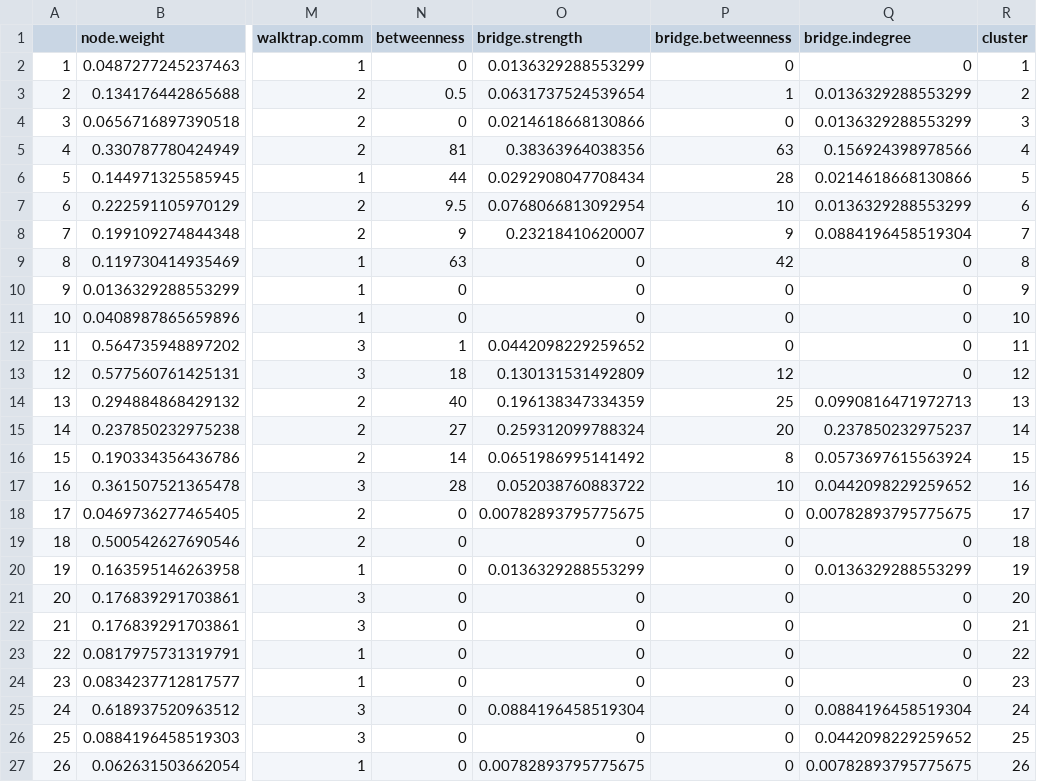
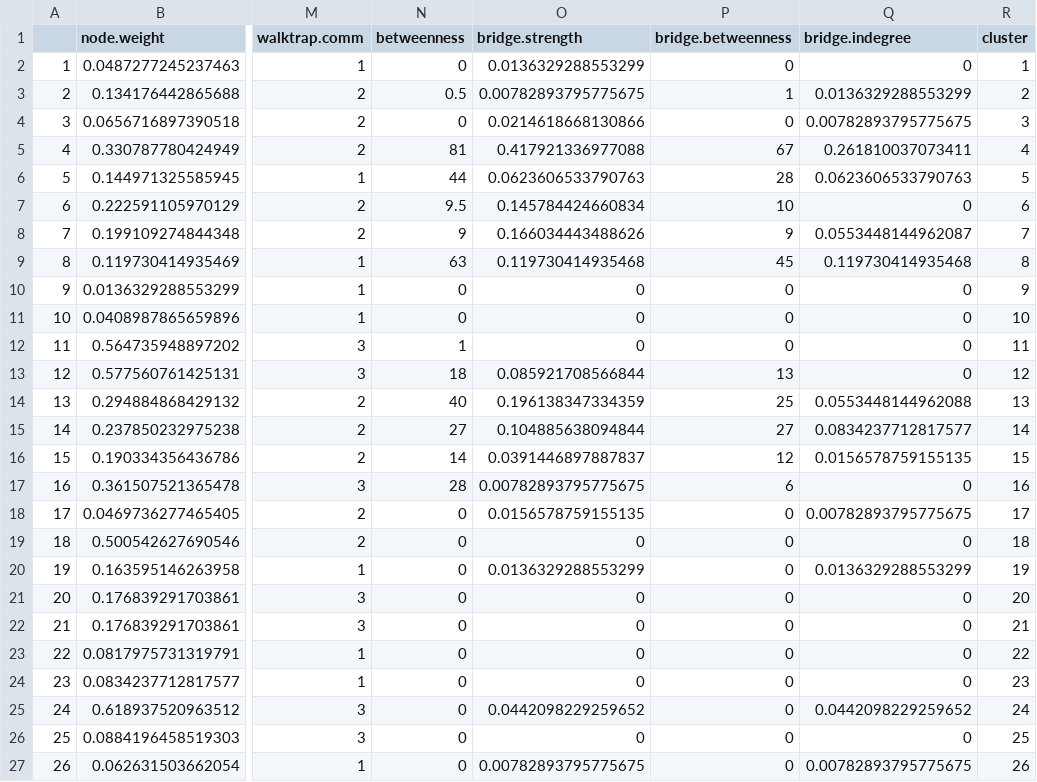
Before and after one commit to Pjefferyi/Blackpoll_Warbler_migration_network_Git, a CSV file: Data/spring.graph.data.csv, drawn as a sheet; only a part is shown, gaps mark what is left out; the diff names each change by its address in the sheet, - before the commit and + after, or states it on an @@ line.

```diff
--- a/Data/spring.graph.data.csv
+++ b/Data/spring.graph.data.csv
-O3 (bridge.strength): 0.0631737524539654
+O3 (bridge.strength): 0.00782893795775675
-Q4 (bridge.indegree): 0.0136329288553299
+Q4 (bridge.indegree): 0.00782893795775675
-O5 (bridge.strength): 0.38363964038356
+O5 (bridge.strength): 0.417921336977088
-P5 (bridge.betweenness): 63
+P5 (bridge.betweenness): 67
-Q5 (bridge.indegree): 0.156924398978566
+Q5 (bridge.indegree): 0.261810037073411
-O6 (bridge.strength): 0.0292908047708434
+O6 (bridge.strength): 0.0623606533790763
-Q6 (bridge.indegree): 0.0214618668130866
+Q6 (bridge.indegree): 0.0623606533790763
-O7 (bridge.strength): 0.0768066813092954
+O7 (bridge.strength): 0.145784424660834
-Q7 (bridge.indegree): 0.0136329288553299
+Q7 (bridge.indegree): 0
-O8 (bridge.strength): 0.23218410620007
+O8 (bridge.strength): 0.166034443488626
-Q8 (bridge.indegree): 0.0884196458519304
+Q8 (bridge.indegree): 0.0553448144962087
-O9 (bridge.strength): 0
+O9 (bridge.strength): 0.119730414935468
-P9 (bridge.betweenness): 42
+P9 (bridge.betweenness): 45
-Q9 (bridge.indegree): 0
+Q9 (bridge.indegree): 0.119730414935468
-O12 (bridge.strength): 0.0442098229259652
+O12 (bridge.strength): 0
-O13 (bridge.strength): 0.130131531492809
+O13 (bridge.strength): 0.085921708566844
-P13 (bridge.betweenness): 12
+P13 (bridge.betweenness): 13
-Q14 (bridge.indegree): 0.0990816471972713
+Q14 (bridge.indegree): 0.0553448144962088
-O15 (bridge.strength): 0.259312099788324
+O15 (bridge.strength): 0.104885638094844
-P15 (bridge.betweenness): 20
+P15 (bridge.betweenness): 27
-Q15 (bridge.indegree): 0.237850232975237
+Q15 (bridge.indegree): 0.0834237712817577
-O16 (bridge.strength): 0.0651986995141492
+O16 (bridge.strength): 0.0391446897887837
-P16 (bridge.betweenness): 8
+P16 (bridge.betweenness): 12
-Q16 (bridge.indegree): 0.0573697615563924
+Q16 (bridge.indegree): 0.0156578759155135
-O17 (bridge.strength): 0.052038760883722
+O17 (bridge.strength): 0.00782893795775675
-P17 (bridge.betweenness): 10
+P17 (bridge.betweenness): 6
-Q17 (bridge.indegree): 0.0442098229259652
+Q17 (bridge.indegree): 0
-O18 (bridge.strength): 0.00782893795775675
+O18 (bridge.strength): 0.0156578759155135
-O25 (bridge.strength): 0.0884196458519304
+O25 (bridge.strength): 0.0442098229259652
-Q25 (bridge.indegree): 0.0884196458519304
+Q25 (bridge.indegree): 0.0442098229259652
-Q26 (bridge.indegree): 0.0442098229259652
+Q26 (bridge.indegree): 0
```
Also changed, not shown: 2 other files.
